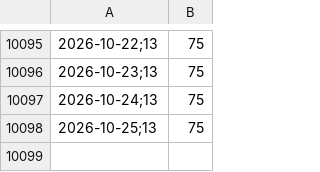
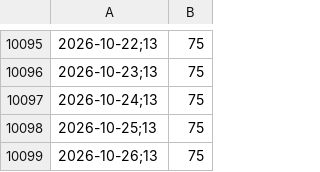
Before and after one commit to cristianol3mos-economic/painel-economico, a CSV file: docs/data/bruto/selic.csv, drawn as a sheet; only a part is shown, gaps mark what is left out; the diff names each change by its address in the sheet, - before the commit and + after, or states it on an @@ line.

```diff
--- a/docs/data/bruto/selic.csv
+++ b/docs/data/bruto/selic.csv
+row 10099: 2026-10-26;13 | 75
```
Also changed, not shown: 2 other files.
